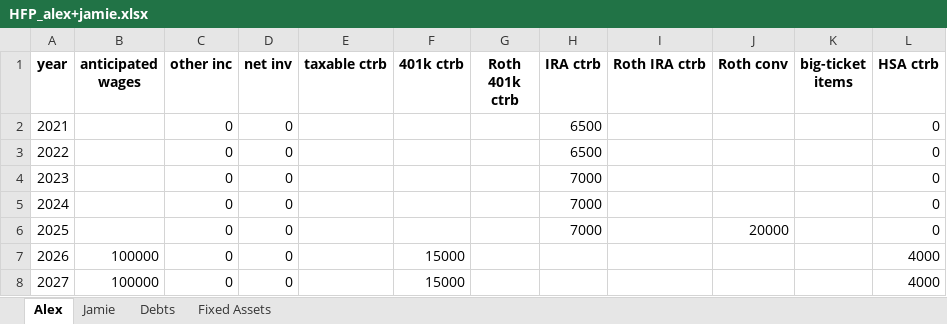
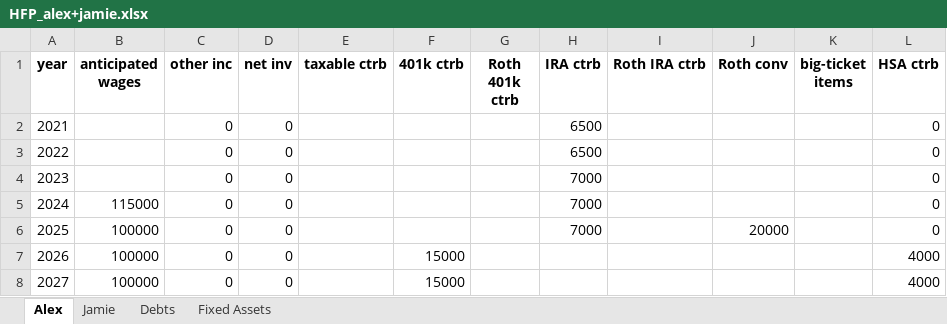
Before and after one commit to mdlacasse/Owl, an Excel workbook: examples/HFP_alex+jamie.xlsx, sheet Alex, drawn as a sheet; only a part is shown; values as stored, in another font and other column widths than the file's, no borders; the diff names each change by its address in the sheet, - before the commit and + after, or states it on an @@ line.

```diff
--- a/examples/HFP_alex+jamie.xlsx (sheet Alex)
+++ b/examples/HFP_alex+jamie.xlsx (sheet Alex)
-B5 (anticipated wages): (empty)
+B5 (anticipated wages): 115000
-B6 (anticipated wages): (empty)
+B6 (anticipated wages): 100000
```
Also changed, not shown: sheet Jamie, examples/HFP_robin.xlsx, 2 other files.
